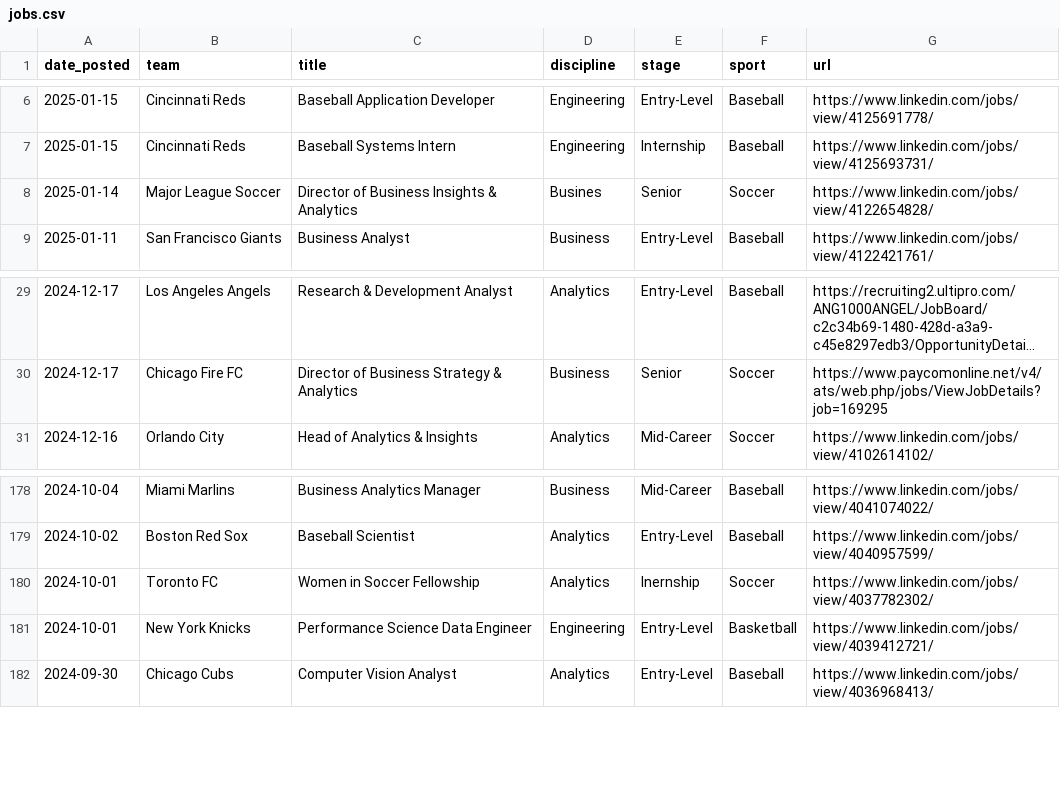
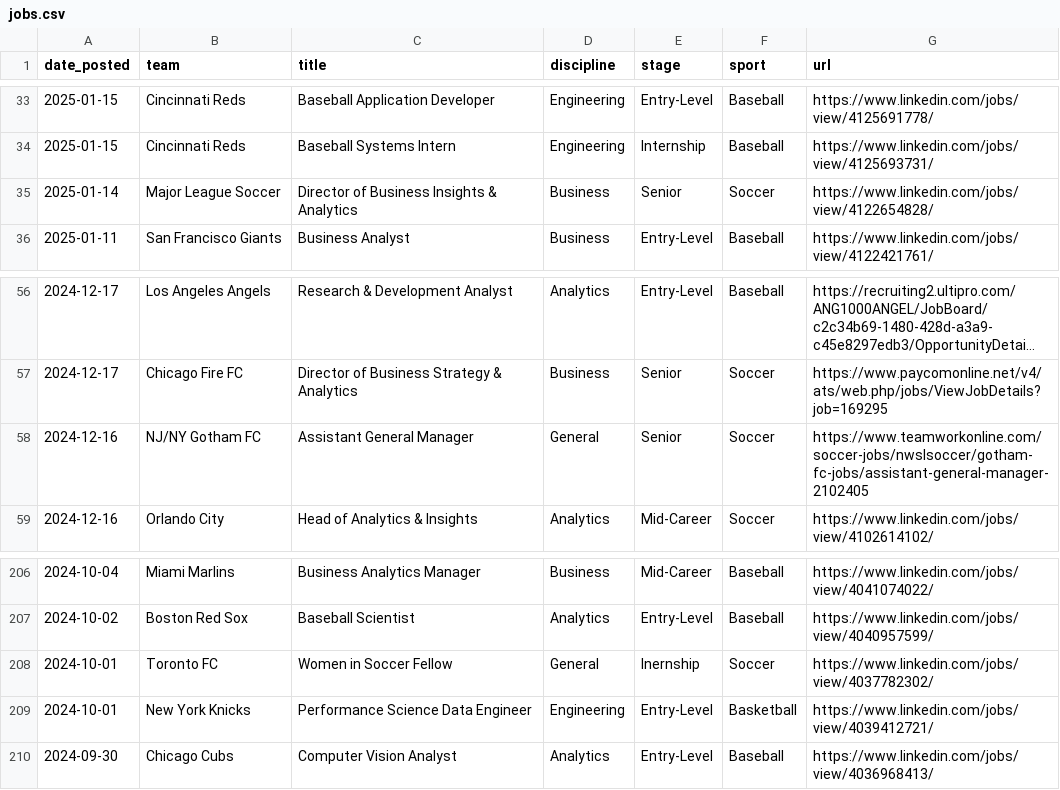
Before and after one commit to saberpowers/saberpowers.github.io, a CSV file: assets/jobs.csv, drawn as a sheet; only a part is shown, gaps mark what is left out; long unchanged cells end in …; the diff covers the shown part only.

```diff
--- a/assets/jobs.csv
+++ b/assets/jobs.csv
@@ -7,3 +34,3 @@ date_posted,team,title,discipline,stage,sport,url
 2025-01-15,Cincinnati Reds,Baseball Systems Intern,Engineering,Internship,Baseball,https://www.linkedin.com/jobs/view/4125693731/
-2025-01-14,Major League Soccer,Director of Business Insights & Analytics,Busines,Senior,Soccer,https://www.linkedin.com/jobs/view/4122654828/
+2025-01-14,Major League Soccer,Director of Business Insights & Analytics,Business,Senior,Soccer,https://www.linkedin.com/jobs/view/4122654828/
 2025-01-11,San Francisco Giants,Business Analyst,Business,Entry-Level,Baseball,https://www.linkedin.com/jobs/view/4122421761/
@@ -30,2 +57,3 @@ date_posted,team,title,discipline,stage,sport,url
 2024-12-17,Chicago Fire FC,Director of Business Strategy & Analytics,Business,Senior,Soccer,https://www.paycomonline.net/v4/ats/web.php/jobs/ViewJobDetails?job=169295
+2024-12-16,NJ/NY Gotham FC,Assistant General Manager,General,Senior,Soccer,https://www.teamworkonline.com/soccer-jobs/nwslsoccer/gotham-fc-jobs/assistant-general-manager-2102405
 2024-12-16,Orlando City,Head of Analytics & Insights,Analytics,Mid-Career,Soccer,https://www.linkedin.com/jobs/view/4102614102/
@@ -179,3 +207,3 @@ date_posted,team,title,discipline,stage,sport,url
 2024-10-02,Boston Red Sox,Baseball Scientist,Analytics,Entry-Level,Baseball,https://www.linkedin.com/jobs/view/4040957599/
-2024-10-01,Toronto FC,Women in Soccer Fellowship,Analytics,Inernship,Soccer,https://www.linkedin.com/jobs/view/4037782302/
+2024-10-01,Toronto FC,Women in Soccer Fellow,General,Inernship,Soccer,https://www.linkedin.com/jobs/view/4037782302/
 2024-10-01,New York Knicks,Performance Science Data Engineer,Engineering,Entry-Level,Basketball,https://www.linkedin.com/jobs/view/4039412721/
```
Also changed, not shown: 27 added rows elsewhere in this file, assets/logos.csv, 1 other file.
